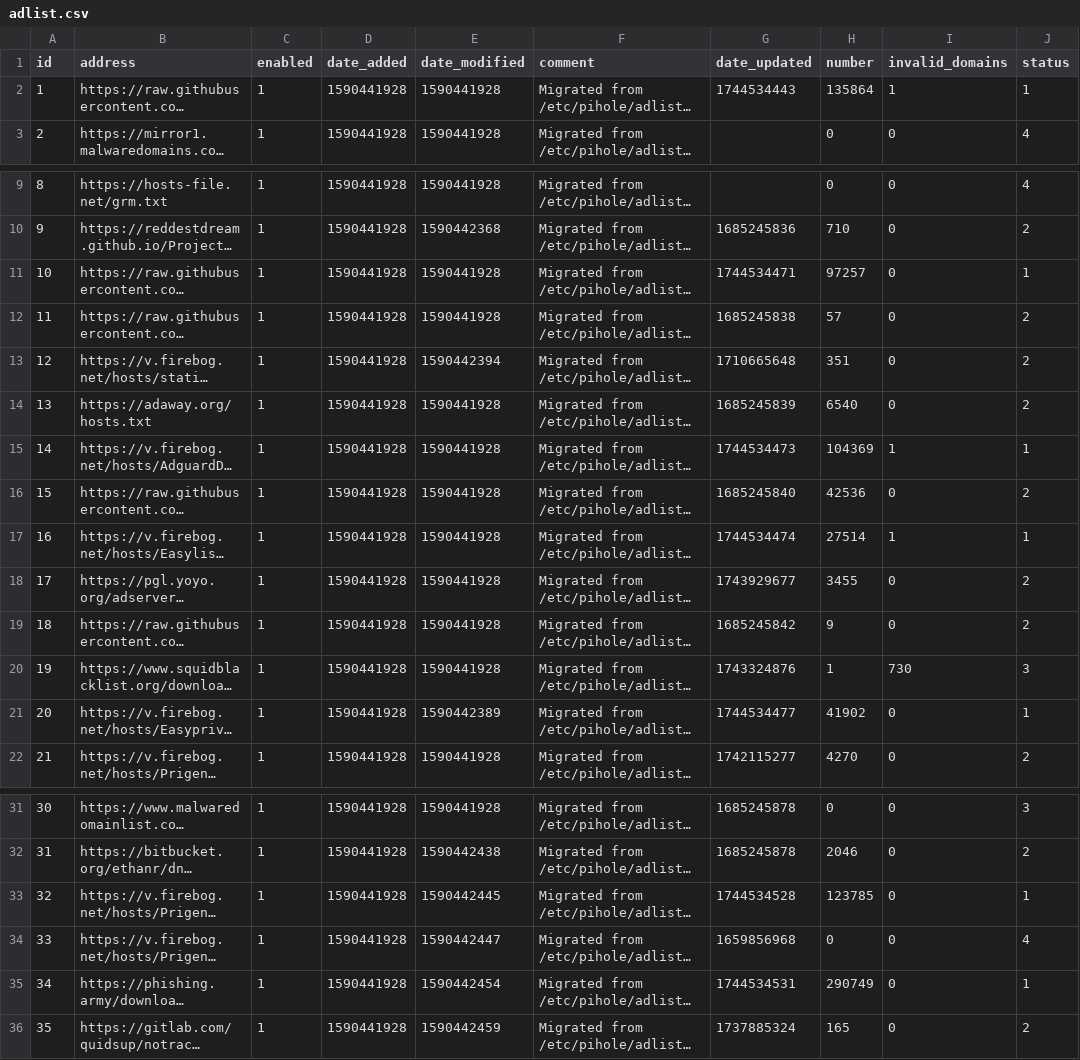
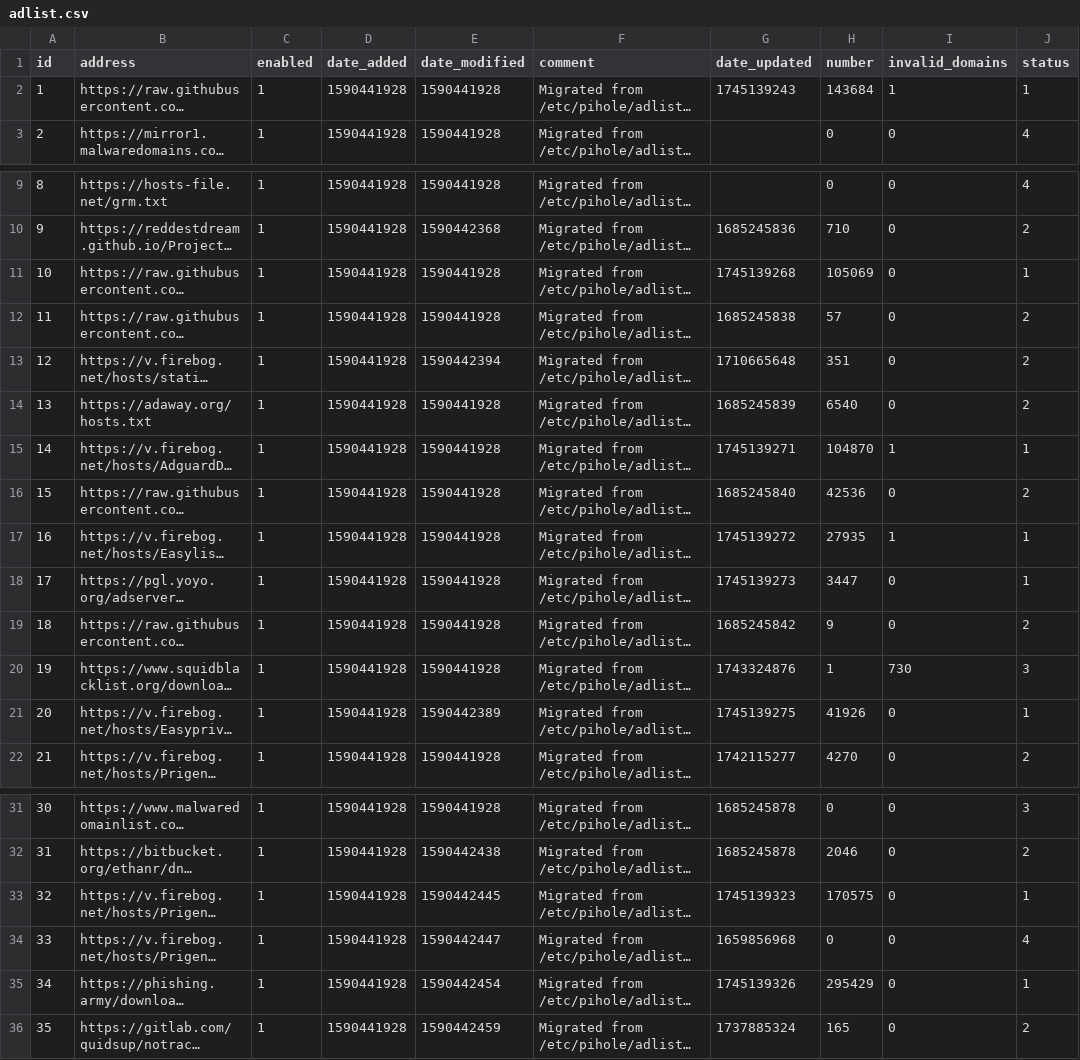
Before and after one commit to vaparr/my-pihole-lists, a CSV file: adlist.csv, drawn as a sheet; only a part is shown, gaps mark what is left out; long unchanged cells end in …; the diff names each change by its address in the sheet, - before the commit and + after, or states it on an @@ line.

Commit message:
Updated April 20, 2025  7:00am

```diff
--- a/adlist.csv
+++ b/adlist.csv
-G2 (date_updated): 1744534443
+G2 (date_updated): 1745139243
-H2 (number): 135864
+H2 (number): 143684
-G11 (date_updated): 1744534471
+G11 (date_updated): 1745139268
-H11 (number): 97257
+H11 (number): 105069
-G15 (date_updated): 1744534473
+G15 (date_updated): 1745139271
-H15 (number): 104369
+H15 (number): 104870
-G17 (date_updated): 1744534474
+G17 (date_updated): 1745139272
-H17 (number): 27514
+H17 (number): 27935
-G18 (date_updated): 1743929677
+G18 (date_updated): 1745139273
-H18 (number): 3455
+H18 (number): 3447
-J18 (status): 2
+J18 (status): 1
-G21 (date_updated): 1744534477
+G21 (date_updated): 1745139275
-H21 (number): 41902
+H21 (number): 41926
-G33 (date_updated): 1744534528
+G33 (date_updated): 1745139323
-H33 (number): 123785
+H33 (number): 170575
-G35 (date_updated): 1744534531
+G35 (date_updated): 1745139326
-H35 (number): 290749
+H35 (number): 295429
```
